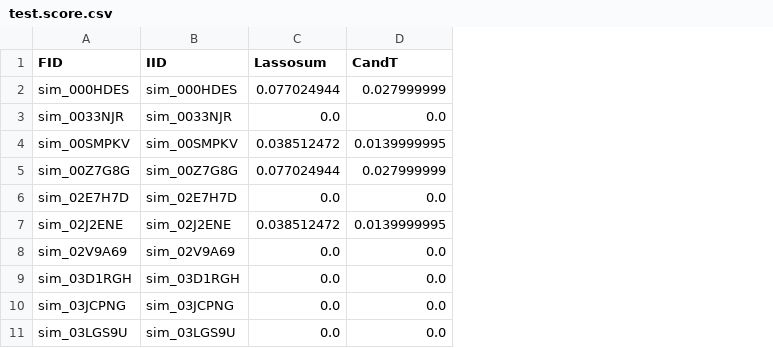
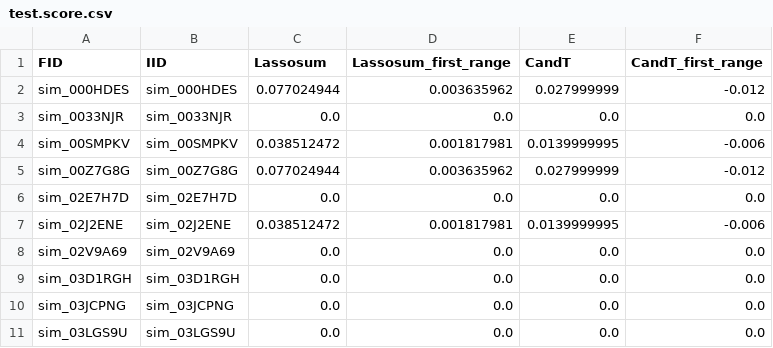
Before and after one commit to yilun-lee/pgspredictor, a CSV file: data/output/test.score.csv, drawn as a sheet; the diff names each change by its address in the sheet, - before the commit and + after, or states it on an @@ line.

Commit message:
Add support for --q-range for C+T. Add join folder in support for more complexity in join: Weights contain the weights object, betahandler contain the preprocess for beta, including a QRange Object

```diff
--- a/data/output/test.score.csv
+++ b/data/output/test.score.csv
+column D (Lassosum_first_range), rows 2-11: 0.003635962 | 0.0 | 0.001817981 | 0.003635962 | 0.0 | 0.001817981 | 0.0 | 0.0 | 0.0 | 0.0
+column F (CandT_first_range), rows 2-11: -0.012 | 0.0 | -0.006 | -0.012 | 0.0 | -0.006 | 0.0 | 0.0 | 0.0 | 0.0
```
Also changed, not shown: 18 other files.
